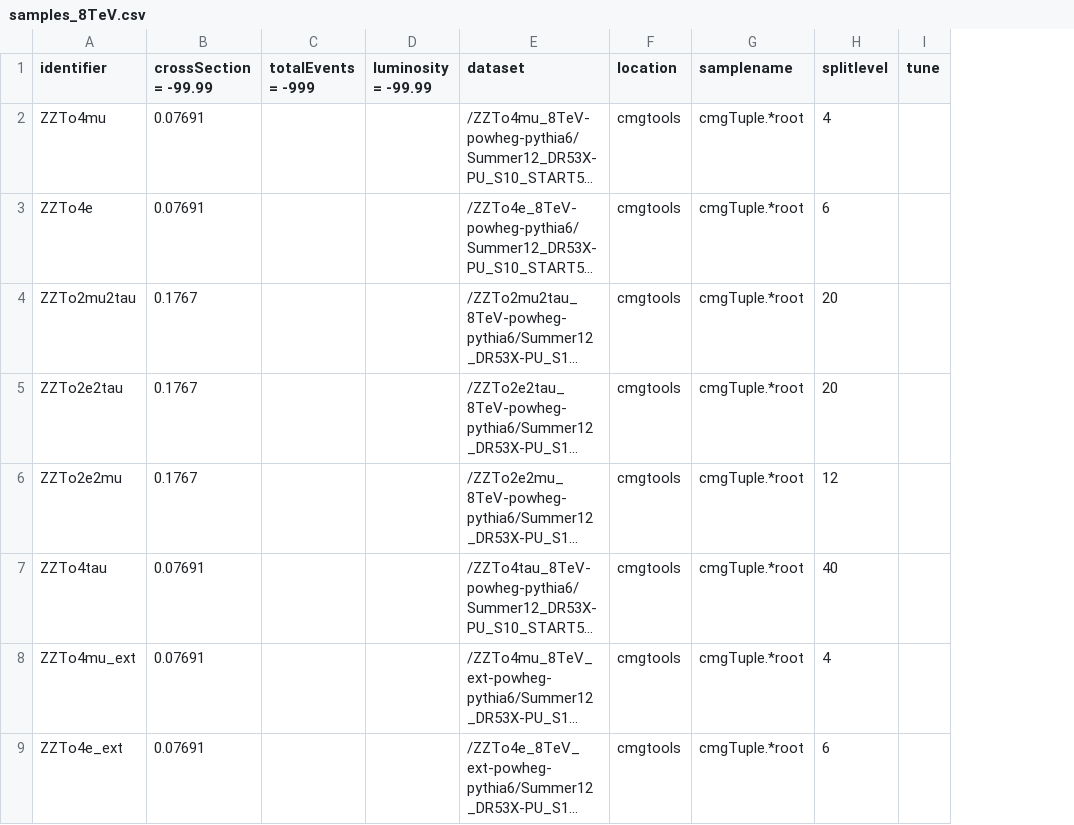
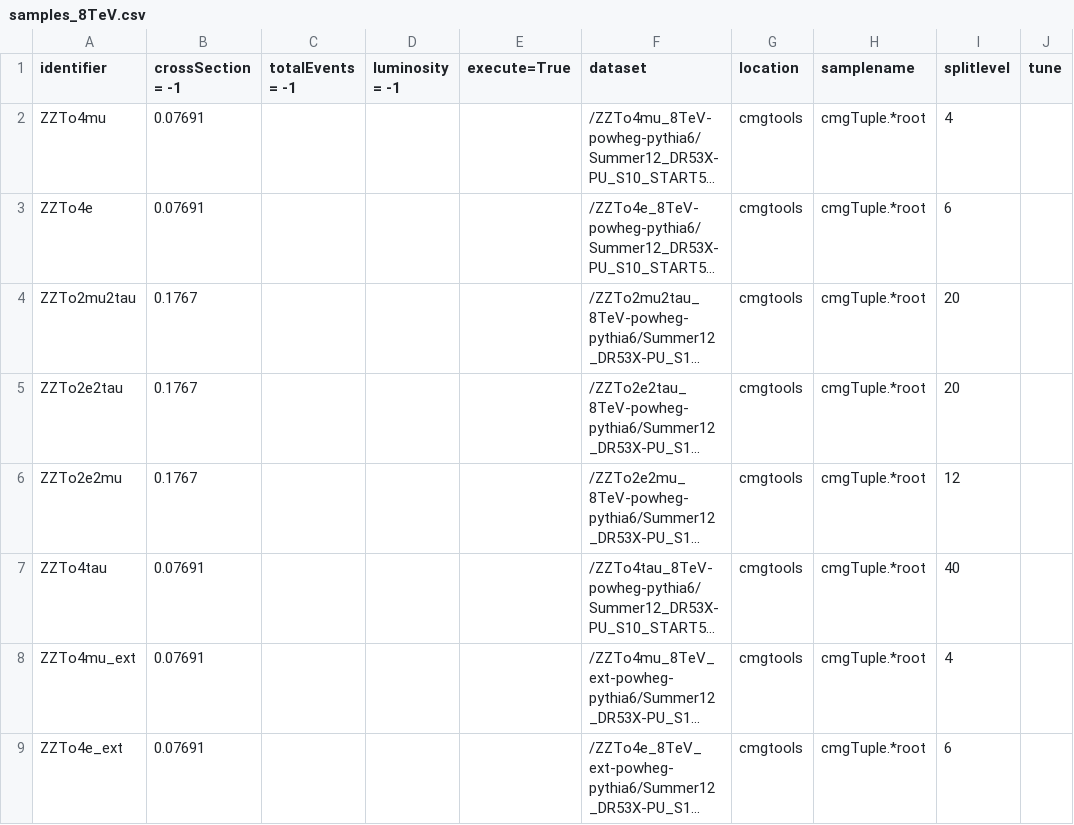
Before and after one commit to bellan/VVXAnalysis, a CSV file: TreeAnalysis/data/samples_8TeV.csv, drawn as a sheet; only a part is shown; long unchanged cells end in …; removed rows and columns are numbered as before the commit, all else as after; the diff names each change by its address in the sheet, - before the commit and + after, or states it on an @@ line.

```diff
--- a/TreeAnalysis/data/samples_8TeV.csv
+++ b/TreeAnalysis/data/samples_8TeV.csv
-column C (totalEvents = -999), empty
-column D (luminosity = -99.99), empty
+column C (totalEvents = -1), empty
+column D (luminosity = -1), empty
+column E (execute=True), empty
-B1: crossSection = -99.99
+B1: crossSection = -1
```
Also changed, not shown: 1 other file.
